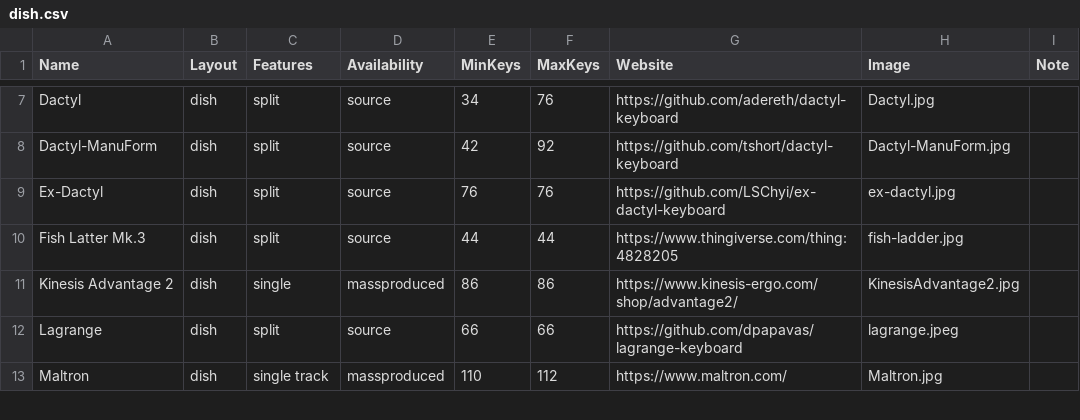
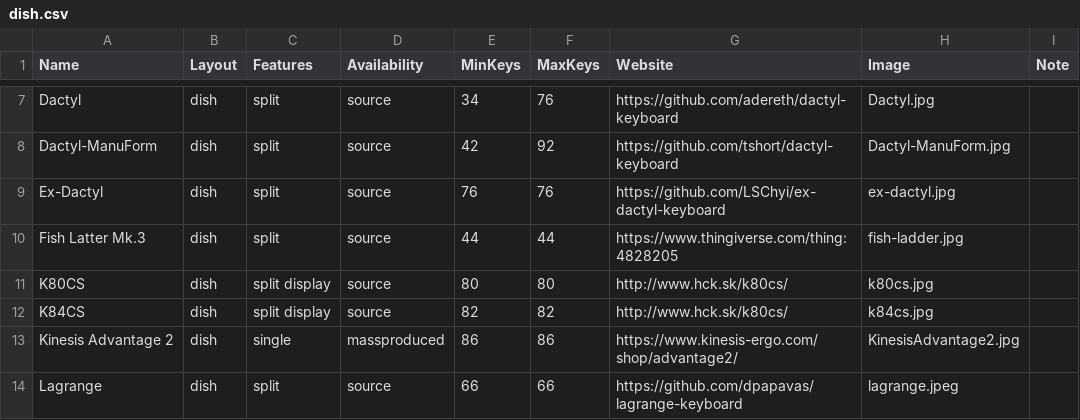
Before and after one commit to Aposymbiont/split-keyboards, a CSV file: dish.csv, drawn as a sheet; only a part is shown, gaps mark what is left out; the shorter side is filled out with more unchanged rows.

```diff
--- a/dish.csv
+++ b/dish.csv
@@ -10,2 +10,4 @@ Ex-Dactyl,dish,split,source,76,76,https://github.com/LSChyi/ex-dactyl-keyboard,e
 Fish Latter Mk.3,dish,split,source,44,44,https://www.thingiverse.com/thing:4828205,fish-ladder.jpg,
+K80CS,dish,split display,source,80,80,http://www.hck.sk/k80cs/,k80cs.jpg,
+K84CS,dish,split display,source,82,82,http://www.hck.sk/k80cs/,k84cs.jpg,
 Kinesis Advantage 2,dish,single,massproduced,86,86,https://www.kinesis-ergo.com/shop/advantage2/,KinesisAdvantage2.jpg,
```
Also changed, not shown: ergo.csv, 6 other files.
